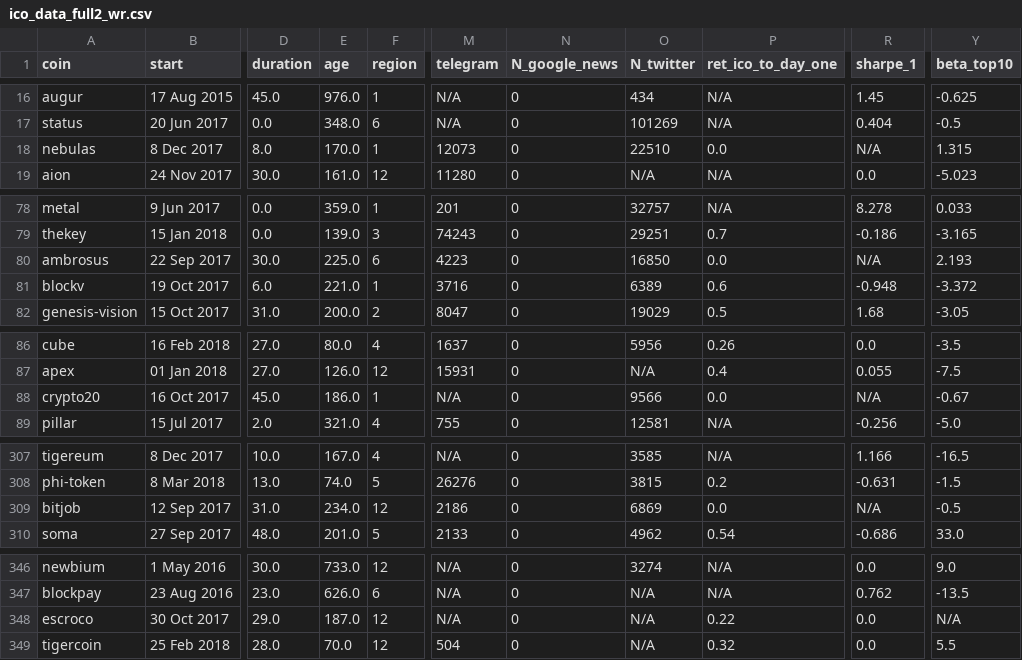
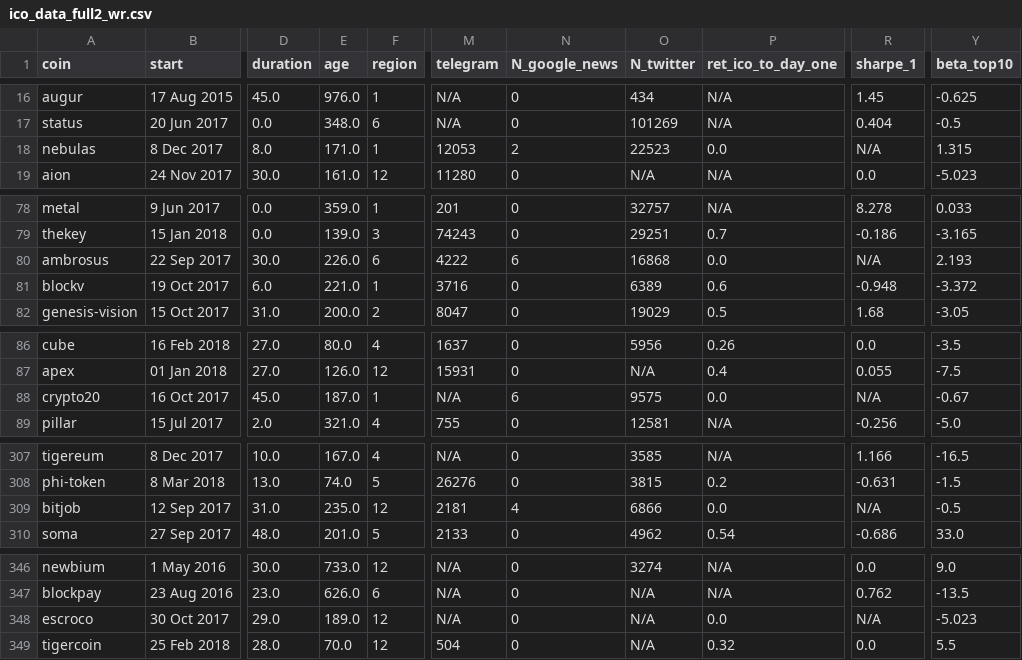
Before and after one commit to manolis07gr/ICOML, a CSV file: ICO_Scrapper/outdata/ico_data_full2_wr.csv, drawn as a sheet; only a part is shown, gaps mark what is left out; the diff covers the shown part only; the diff names each change by its address in the sheet, - before the commit and + after, or states it on an @@ line.

```diff
--- a/ICO_Scrapper/outdata/ico_data_full2_wr.csv
+++ b/ICO_Scrapper/outdata/ico_data_full2_wr.csv
-E18 (age): 170.0
+E18 (age): 171.0
-M18 (telegram): 12073
+M18 (telegram): 12053
-N18 (N_google_news): 0
+N18 (N_google_news): 2
-O18 (N_twitter): 22510
+O18 (N_twitter): 22523
-E80 (age): 225.0
+E80 (age): 226.0
-M80 (telegram): 4223
+M80 (telegram): 4222
-N80 (N_google_news): 0
+N80 (N_google_news): 6
-O80 (N_twitter): 16850
+O80 (N_twitter): 16868
-E88 (age): 186.0
+E88 (age): 187.0
-N88 (N_google_news): 0
+N88 (N_google_news): 6
-O88 (N_twitter): 9566
+O88 (N_twitter): 9575
-E309 (age): 234.0
+E309 (age): 235.0
-M309 (telegram): 2186
+M309 (telegram): 2181
-N309 (N_google_news): 0
+N309 (N_google_news): 4
-O309 (N_twitter): 6869
+O309 (N_twitter): 6866
-E348 (age): 187.0
+E348 (age): 189.0
-P348 (ret_ico_to_day_one): 0.22
+P348 (ret_ico_to_day_one): 0.0
-R348 (sharpe_1): 0.0
+R348 (sharpe_1): N/A
-Y348 (beta_top10): N/A
+Y348 (beta_top10): -5.023
```
Also changed, not shown: 42 edited cells elsewhere in this file, ICO_Scrapper/outdata/ico_data_full_final.csv, ICO_Scrapper/outdata/ico_data_full_wr_final.csv, 35 other files.
